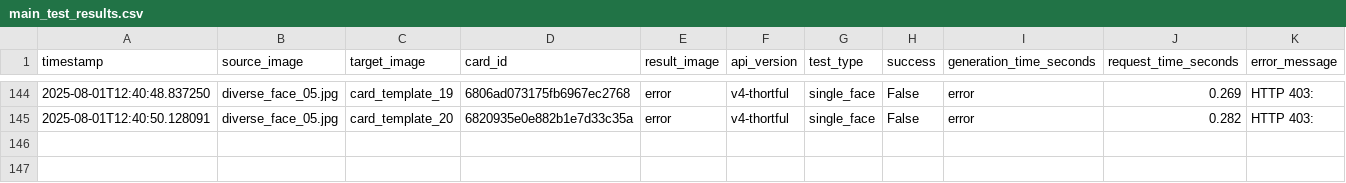
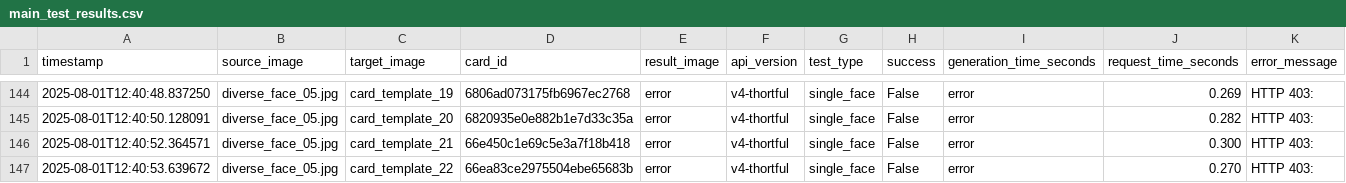
Before and after one commit to lukejeffthortful/face-swap-tester, a CSV file: thortful-v4-single-face/logs/main_test_results.csv, drawn as a sheet; only a part is shown, gaps mark what is left out; rows hold the shown columns only; the diff names each change by its address in the sheet, - before the commit and + after, or states it on an @@ line.

```diff
--- a/thortful-v4-single-face/logs/main_test_results.csv
+++ b/thortful-v4-single-face/logs/main_test_results.csv
+row 146: 2025-08-01T12:40:52.364571 | diverse_face_05.jpg | card_template_21 | 66e450c1e69c5e3a7f18b418 | error | v4-thortful | single_face | False | error | 0.300 | HTTP 403:
+row 147: 2025-08-01T12:40:53.639672 | diverse_face_05.jpg | card_template_22 | 66ea83ce2975504ebe65683b | error | v4-thortful | single_face | False | error | 0.270 | HTTP 403:
```
